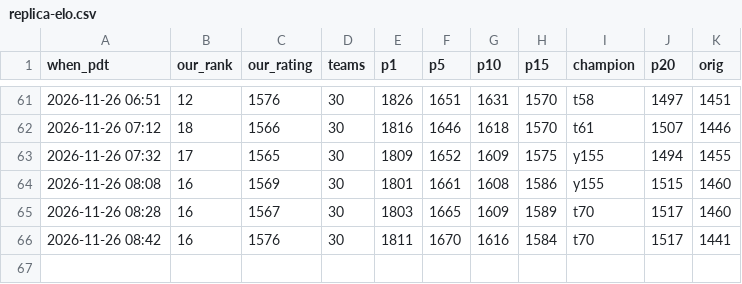
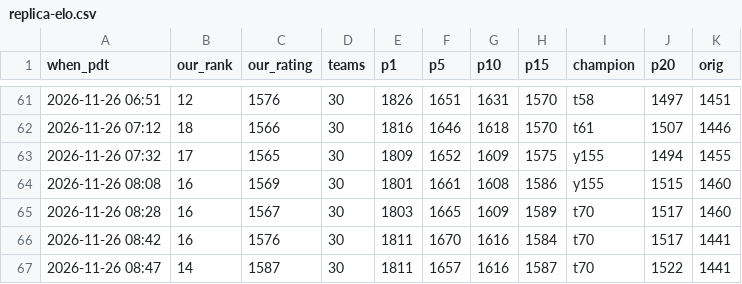
Before and after one commit to terryvanbelle/battlecode25b-vibe, a CSV file: progress/replica-elo.csv, drawn as a sheet; only a part is shown, gaps mark what is left out; the diff names each change by its address in the sheet, - before the commit and + after, or states it on an @@ line.

```diff
--- a/progress/replica-elo.csv
+++ b/progress/replica-elo.csv
+row 67: 2026-11-26 08:47 | 14 | 1587 | 30 | 1811 | 1657 | 1616 | 1587 | t70 | 1522 | 1441
```
Also changed, not shown: research/tourney/notes.tsv, 14 other files.
